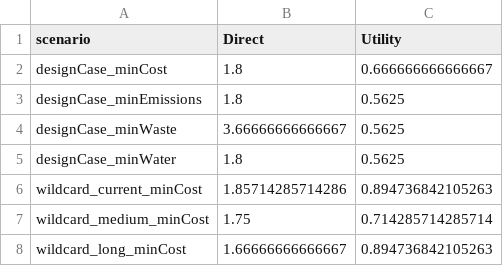
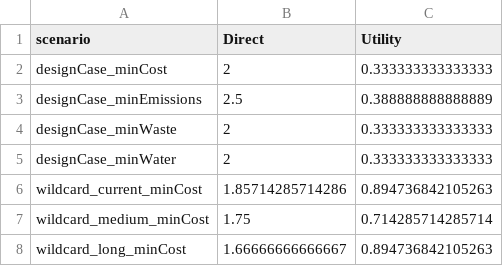
Before and after one commit to tomravalde/thesis, a CSV file: 06_case-study/ENA.csv, drawn as a sheet.

```diff
--- a/06_case-study/ENA.csv
+++ b/06_case-study/ENA.csv
@@ -1,6 +1,6 @@
 "scenario","Direct","Utility"
-"designCase_minCost",1.8,0.666666666666667
-"designCase_minEmissions",1.8,0.5625
-"designCase_minWaste",3.66666666666667,0.5625
-"designCase_minWater",1.8,0.5625
+"designCase_minCost",2,0.333333333333333
+"designCase_minEmissions",2.5,0.388888888888889
+"designCase_minWaste",2,0.333333333333333
+"designCase_minWater",2,0.333333333333333
 "wildcard_current_minCost",1.85714285714286,0.894736842105263
```
Also changed, not shown: 06_case-study/ena-matrices.csv, 06_case-study/exergy.csv, 3 other files.
